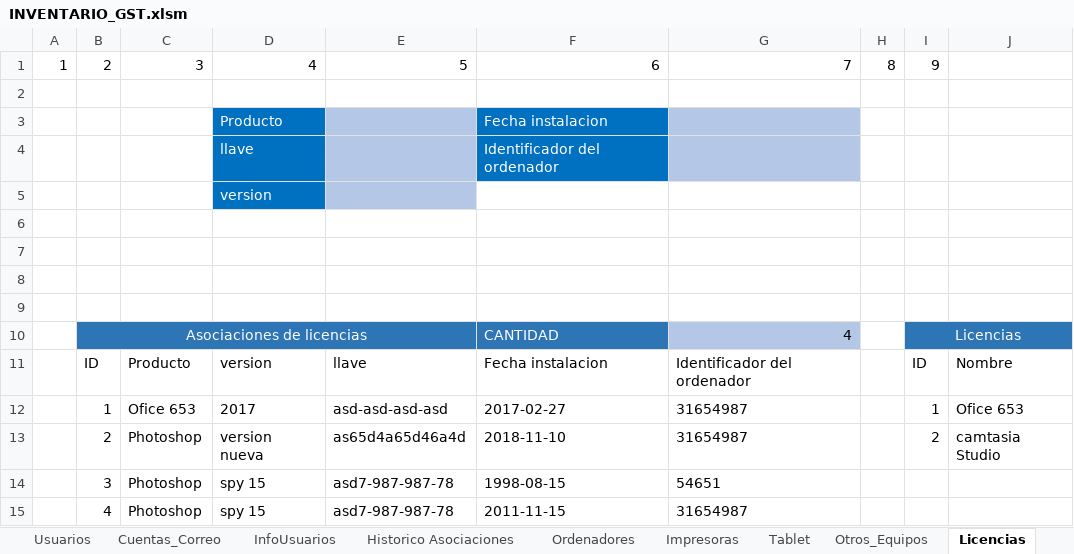
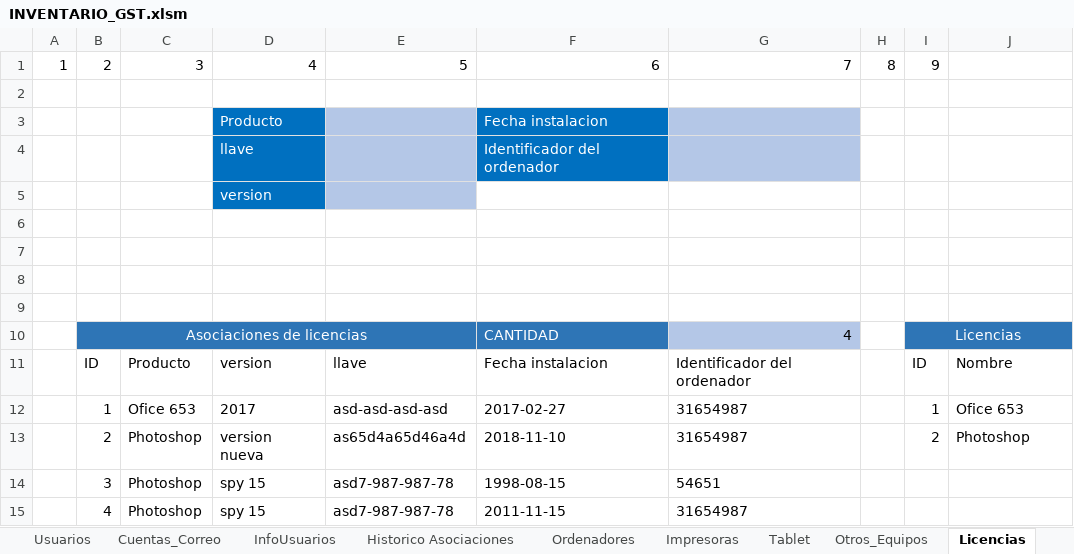
Before and after one commit to llanos1205/Sofia_Inv, an Excel workbook: INVENTARIO_GST.xlsm, sheet Licencias, drawn as a sheet; values as stored, in another font and other column widths than the file's, no borders; charts and pictures and table styles not drawn; the diff names each change by its address in the sheet, - before the commit and + after, or states it on an @@ line.

```diff
--- a/INVENTARIO_GST.xlsm (sheet Licencias)
+++ b/INVENTARIO_GST.xlsm (sheet Licencias)
-J13: camtasia Studio
+J13: Photoshop
```
Also changed, not shown: sheet Cuentas_Correo, sheet Tablet, sheet Otros_Equipos, sheet Usuarios, sheet InfoUsuarios, charts or pictures, 8 other files.
